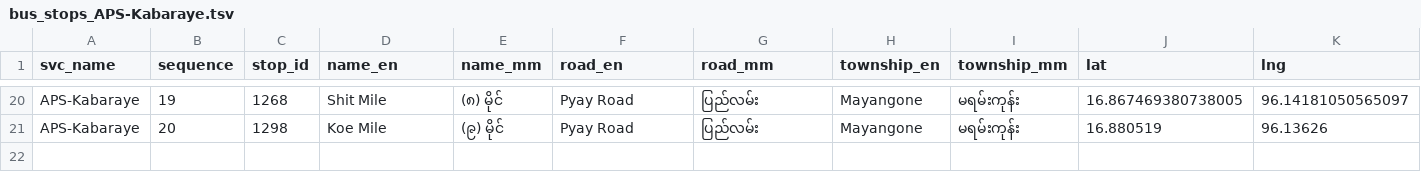
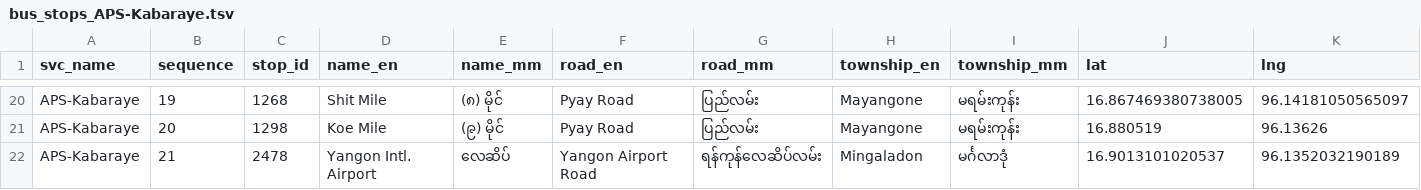
Before and after one commit to thantthet/YBS-Data, a TSV file: stop_sequences/bus_stops_APS-Kabaraye.tsv, drawn as a sheet; only a part is shown, gaps mark what is left out; the diff names each change by its address in the sheet, - before the commit and + after, or states it on an @@ line.

```diff
--- a/stop_sequences/bus_stops_APS-Kabaraye.tsv
+++ b/stop_sequences/bus_stops_APS-Kabaraye.tsv
+row 22: APS-Kabaraye | 21 | 2478 | Yangon Intl. Airport | လေဆိပ် | Yangon Airport Road | ရန်ကုန်လေဆိပ်လမ်း | Mingaladon | မင်္ဂလာဒုံ | 16.9013101020537 | 96.1352032190189
```
Also changed, not shown: stop_sequences/bus_stops_APS-Pyay.tsv, 3 other files.
